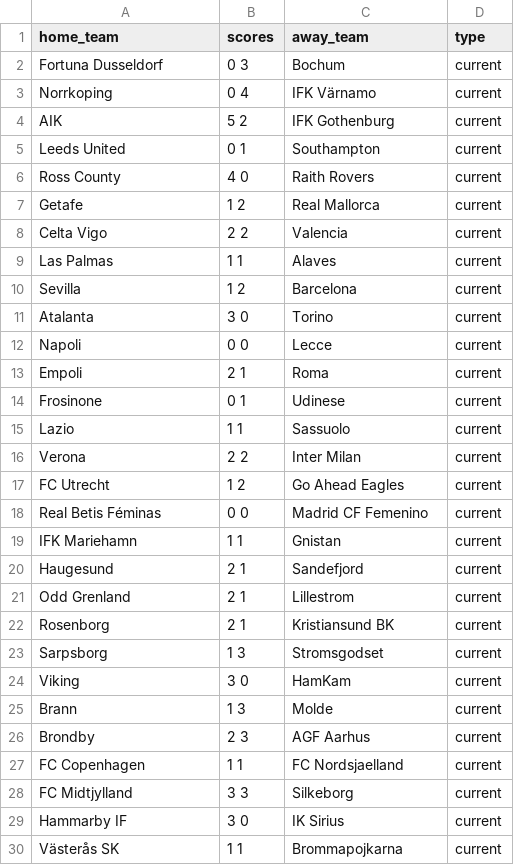
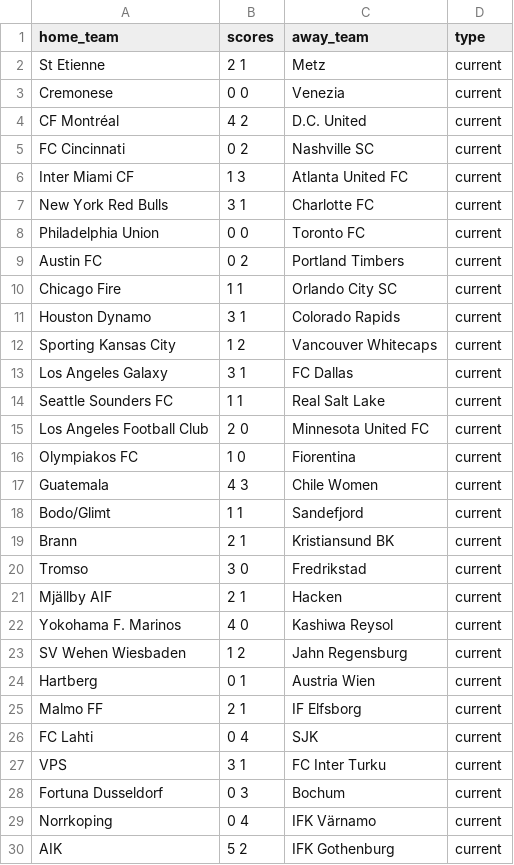
Before and after one commit to akins11/football-league-workflow, a CSV file: data/football_scores.csv, drawn as a sheet; only a part is shown; the shorter side is filled out with more unchanged rows; the diff covers the shown part only; the diff names each change by its address in the sheet, - before the commit and + after, or states it on an @@ line.

```diff
--- a/data/football_scores.csv
+++ b/data/football_scores.csv
+row 2: St Etienne | 2 1 | Metz | current
+row 3: Cremonese | 0 0 | Venezia | current
+row 4: CF Montréal | 4 2 | D.C. United | current
+row 5: FC Cincinnati | 0 2 | Nashville SC | current
+row 6: Inter Miami CF | 1 3 | Atlanta United FC | current
+row 7: New York Red Bulls | 3 1 | Charlotte FC | current
+row 8: Philadelphia Union | 0 0 | Toronto FC | current
+row 9: Austin FC | 0 2 | Portland Timbers | current
+row 10: Chicago Fire | 1 1 | Orlando City SC | current
+row 11: Houston Dynamo | 3 1 | Colorado Rapids | current
+row 12: Sporting Kansas City | 1 2 | Vancouver Whitecaps | current
+row 13: Los Angeles Galaxy | 3 1 | FC Dallas | current
+row 14: Seattle Sounders FC | 1 1 | Real Salt Lake | current
+row 15: Los Angeles Football Club | 2 0 | Minnesota United FC | current
+row 16: Olympiakos FC | 1 0 | Fiorentina | current
+row 17: Guatemala | 4 3 | Chile Women | current
+row 18: Bodo/Glimt | 1 1 | Sandefjord | current
+row 19: Brann | 2 1 | Kristiansund BK | current
+row 20: Tromso | 3 0 | Fredrikstad | current
+row 21: Mjällby AIF | 2 1 | Hacken | current
+row 22: Yokohama F. Marinos | 4 0 | Kashiwa Reysol | current
+row 23: SV Wehen Wiesbaden | 1 2 | Jahn Regensburg | current
+row 24: Hartberg | 0 1 | Austria Wien | current
+row 25: Malmo FF | 2 1 | IF Elfsborg | current
+row 26: FC Lahti | 0 4 | SJK | current
+row 27: VPS | 3 1 | FC Inter Turku | current
```
Also changed, not shown: 16 removed rows and 22 edited cells elsewhere in this file, data/football_league.csv.
